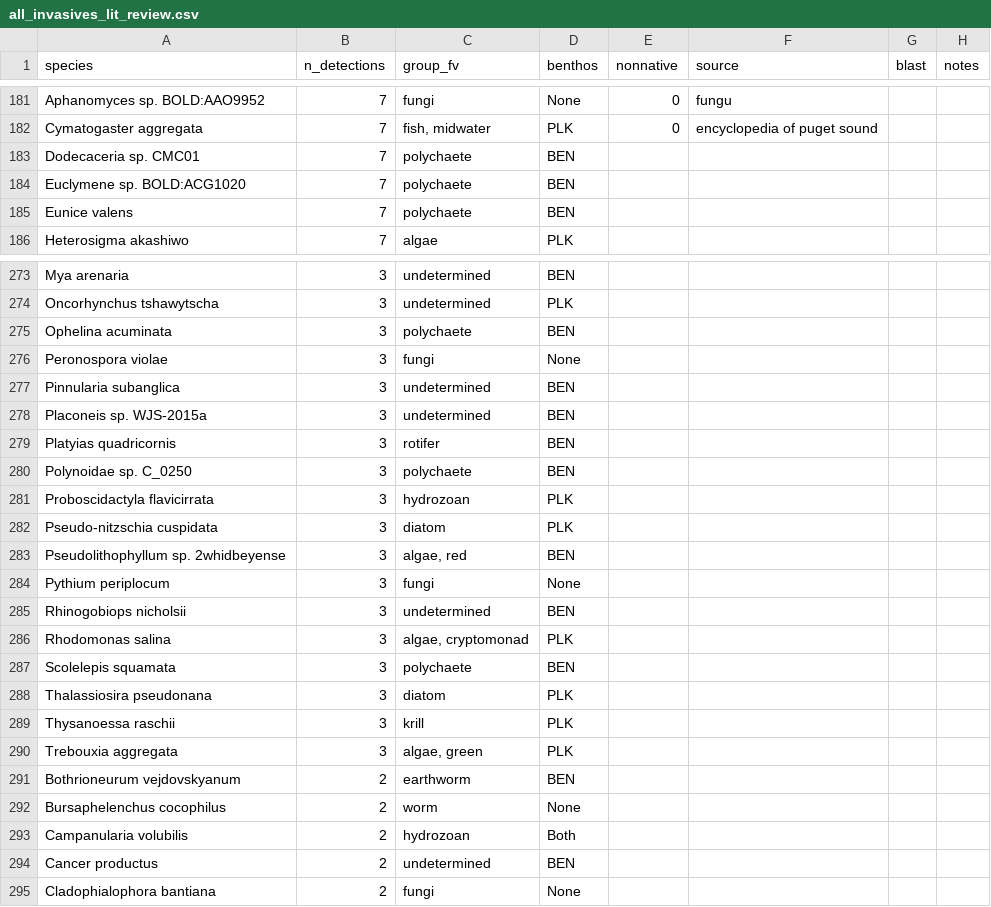
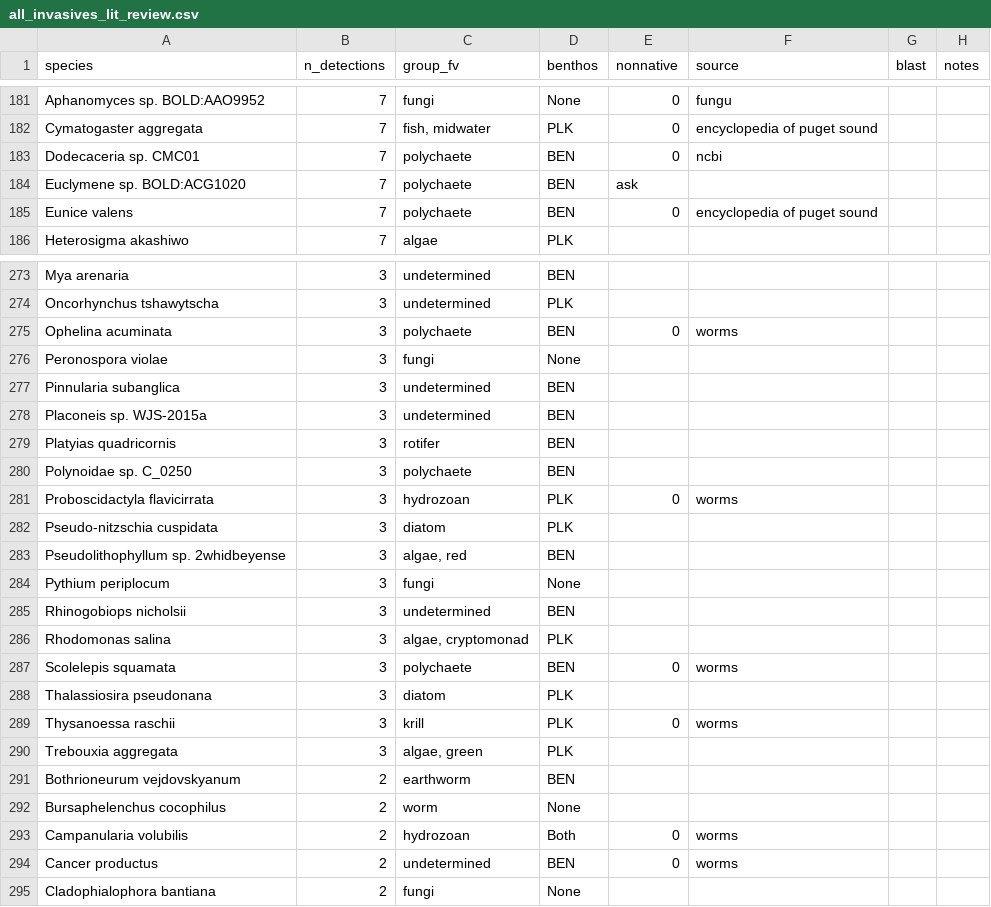
Before and after one commit to jdduprey/benthic.communities, a CSV file: docs/all_invasives_lit_review.csv, drawn as a sheet; only a part is shown, gaps mark what is left out.

Commit message:
Update all_invasives_lit_review.csv

```diff
--- a/docs/all_invasives_lit_review.csv
+++ b/docs/all_invasives_lit_review.csv
@@ -182,5 +182,5 @@ Aphanomyces sp. BOLD:AAO9952,7,fungi,None,0,fungu,,
 Cymatogaster aggregata,7,"fish, midwater",PLK,0,encyclopedia of puget sound,,
-Dodecaceria sp. CMC01,7,polychaete,BEN,,,,
-Euclymene sp. BOLD:ACG1020,7,polychaete,BEN,,,,
-Eunice valens,7,polychaete,BEN,,,,
+Dodecaceria sp. CMC01,7,polychaete,BEN,0,ncbi,,
+Euclymene sp. BOLD:ACG1020,7,polychaete,BEN,ask,,,
+Eunice valens,7,polychaete,BEN,0,encyclopedia of puget sound,,
 Heterosigma akashiwo,7,algae,PLK,,,,
@@ -274,3 +274,3 @@ Mya arenaria,3,undetermined,BEN,,,,
 Oncorhynchus tshawytscha,3,undetermined,PLK,,,,
-Ophelina acuminata,3,polychaete,BEN,,,,
+Ophelina acuminata,3,polychaete,BEN,0,worms,,
 Peronospora violae,3,fungi,None,,,,
@@ -280,3 +280,3 @@ Platyias quadricornis,3,rotifer,BEN,,,,
 Polynoidae sp. C_0250,3,polychaete,BEN,,,,
-Proboscidactyla flavicirrata,3,hydrozoan,PLK,,,,
+Proboscidactyla flavicirrata,3,hydrozoan,PLK,0,worms,,
 Pseudo-nitzschia cuspidata,3,diatom,PLK,,,,
@@ -286,5 +286,5 @@ Rhinogobiops nicholsii,3,undetermined,BEN,,,,
 Rhodomonas salina,3,"algae, cryptomonad",PLK,,,,
-Scolelepis squamata,3,polychaete,BEN,,,,
+Scolelepis squamata,3,polychaete,BEN,0,worms,,
 Thalassiosira pseudonana,3,diatom,PLK,,,,
-Thysanoessa raschii,3,krill,PLK,,,,
+Thysanoessa raschii,3,krill,PLK,0,worms,,
 Trebouxia aggregata,3,"algae, green",PLK,,,,
@@ -292,4 +292,4 @@ Bothrioneurum vejdovskyanum,2,earthworm,BEN,,,,
 Bursaphelenchus cocophilus,2,worm,None,,,,
-Campanularia volubilis,2,hydrozoan,Both,,,,
-Cancer productus,2,undetermined,BEN,,,,
+Campanularia volubilis,2,hydrozoan,Both,0,worms,,
+Cancer productus,2,undetermined,BEN,0,worms,,
 Cladophialophora bantiana,2,fungi,None,,,,
```
